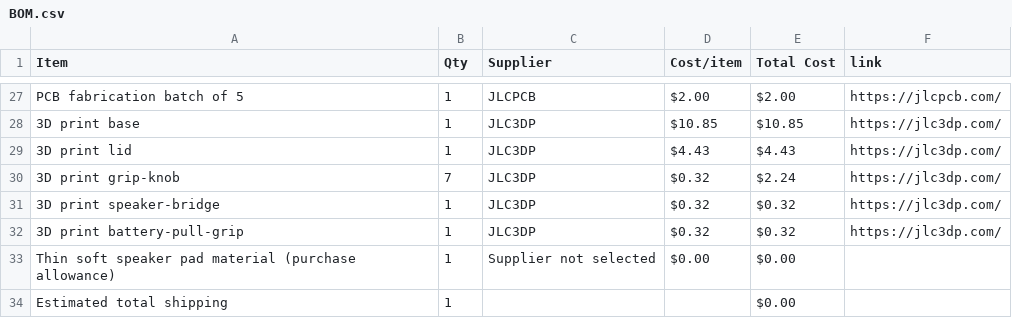
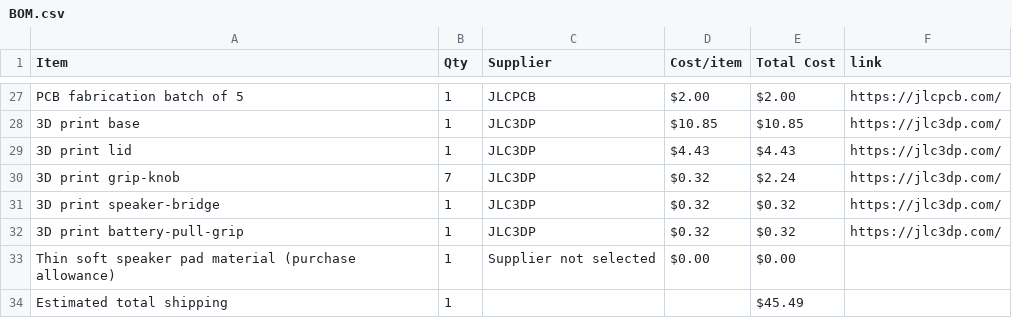
Before and after one commit to rvkshn-10/Triple-Drift-Synth, a CSV file: BOM.csv, drawn as a sheet; only a part is shown, gaps mark what is left out.

Commit message:
Sync Triple Drift Desktop Synth from Half Life

```diff
--- a/BOM.csv
+++ b/BOM.csv
@@ -33,2 +33,2 @@ PCB fabrication batch of 5,1,JLCPCB,$2.00,$2.00,https://jlcpcb.com/
 Thin soft speaker pad material (purchase allowance),1,Supplier not selected,$0.00,$0.00,
-Estimated total shipping,1,,,$0.00,
+Estimated total shipping,1,,,$45.49,
```
